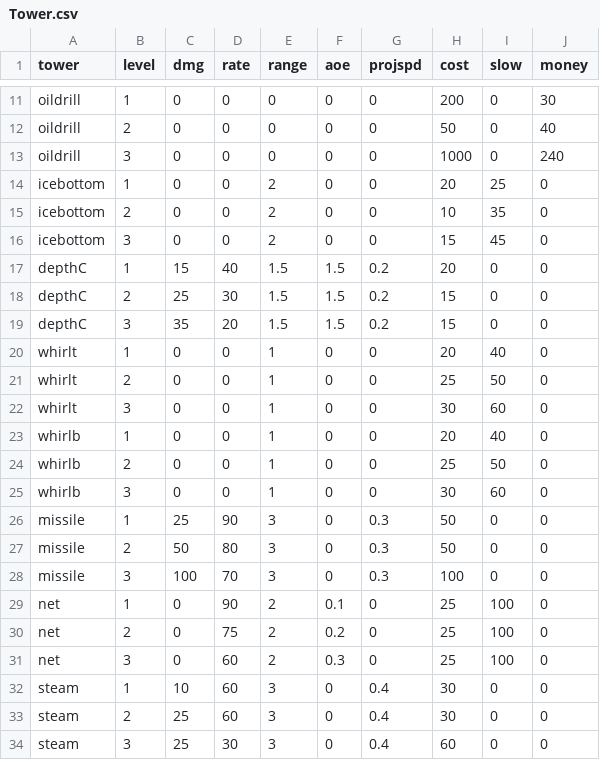
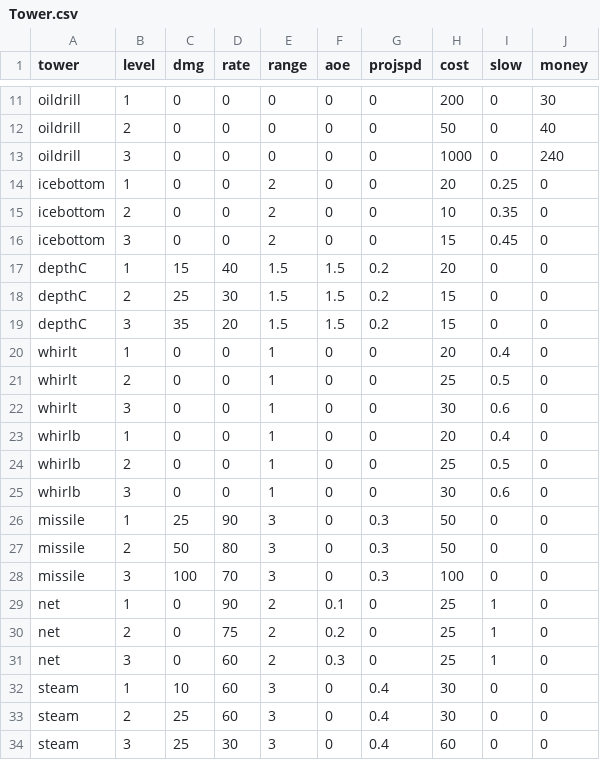
Before and after one commit to Fellowship-of-the-Bus/tdtd, a CSV file: src/main/resources/data/Tower.csv, drawn as a sheet; only a part is shown, gaps mark what is left out.

Commit message:
Updated slowing towers

```diff
--- a/src/main/resources/data/Tower.csv
+++ b/src/main/resources/data/Tower.csv
@@ -13,5 +13,5 @@ oildrill,2,0,0,0,0,0,50,0,40
 oildrill,3,0,0,0,0,0,1000,0,240
-icebottom,1,0,0,2,0,0,20,25,0
-icebottom,2,0,0,2,0,0,10,35,0
-icebottom,3,0,0,2,0,0,15,45,0
+icebottom,1,0,0,2,0,0,20,0.25,0
+icebottom,2,0,0,2,0,0,10,0.35,0
+icebottom,3,0,0,2,0,0,15,0.45,0
 depthC,1,15,40,1.5,1.5,0.2,20,0,0
@@ -19,8 +19,8 @@ depthC,2,25,30,1.5,1.5,0.2,15,0,0
 depthC,3,35,20,1.5,1.5,0.2,15,0,0
-whirlt,1,0,0,1,0,0,20,40,0
-whirlt,2,0,0,1,0,0,25,50,0
-whirlt,3,0,0,1,0,0,30,60,0
-whirlb,1,0,0,1,0,0,20,40,0
-whirlb,2,0,0,1,0,0,25,50,0
-whirlb,3,0,0,1,0,0,30,60,0
+whirlt,1,0,0,1,0,0,20,0.4,0
+whirlt,2,0,0,1,0,0,25,0.5,0
+whirlt,3,0,0,1,0,0,30,0.6,0
+whirlb,1,0,0,1,0,0,20,0.4,0
+whirlb,2,0,0,1,0,0,25,0.5,0
+whirlb,3,0,0,1,0,0,30,0.6,0
 missile,1,25,90,3,0,0.3,50,0,0
@@ -28,5 +28,5 @@ missile,2,50,80,3,0,0.3,50,0,0
 missile,3,100,70,3,0,0.3,100,0,0
-net,1,0,90,2,0.1,0,25,100,0
-net,2,0,75,2,0.2,0,25,100,0
-net,3,0,60,2,0.3,0,25,100,0
+net,1,0,90,2,0.1,0,25,1,0
+net,2,0,75,2,0.2,0,25,1,0
+net,3,0,60,2,0.3,0,25,1,0
 steam,1,10,60,3,0,0.4,30,0,0
```
Also changed, not shown: 2 other files.
